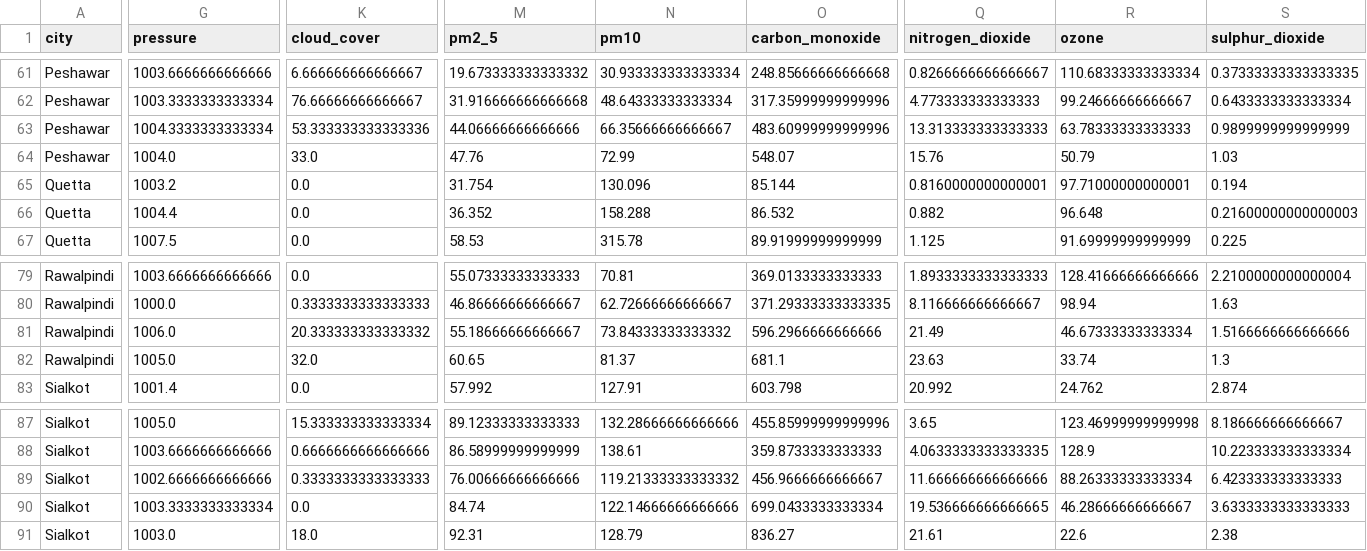
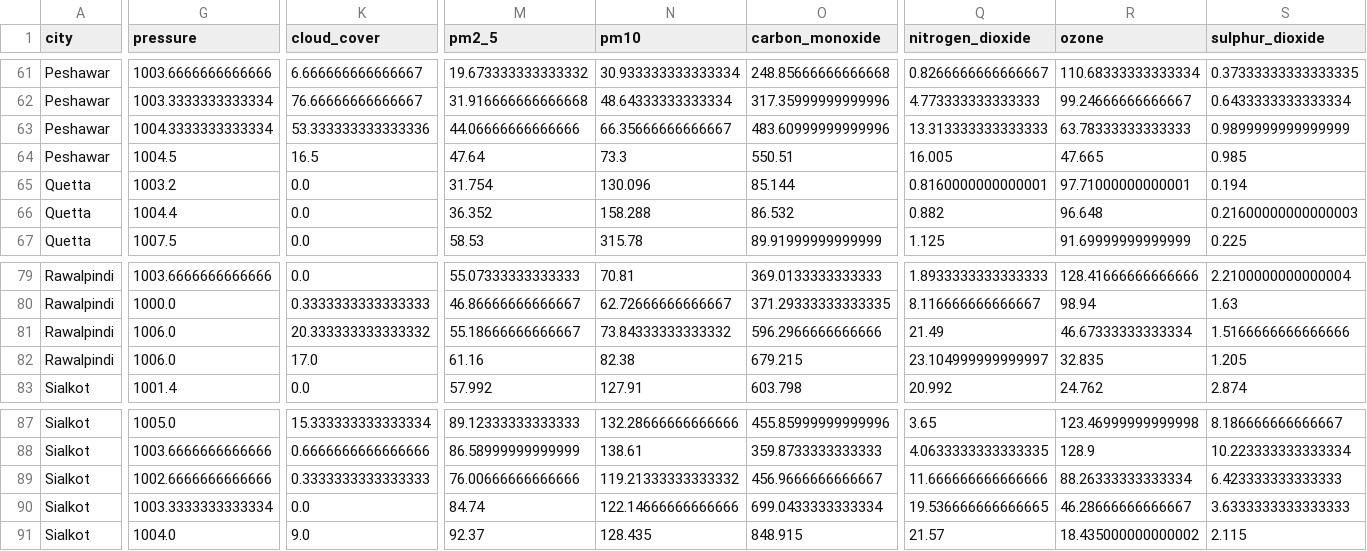
Before and after one commit to BibiEman/aqi-prediction-pipeline, a CSV file: data/realtime/realtime_features.csv, drawn as a sheet; only a part is shown, gaps mark what is left out; the diff covers the shown part only; the diff names each change by its address in the sheet, - before the commit and + after, or states it on an @@ line.

```diff
--- a/data/realtime/realtime_features.csv
+++ b/data/realtime/realtime_features.csv
-G64 (pressure): 1004.0
+G64 (pressure): 1004.5
-K64 (cloud_cover): 33.0
+K64 (cloud_cover): 16.5
-M64 (pm2_5): 47.76
+M64 (pm2_5): 47.64
-N64 (pm10): 72.99
+N64 (pm10): 73.3
-O64 (carbon_monoxide): 548.07
+O64 (carbon_monoxide): 550.51
-Q64 (nitrogen_dioxide): 15.76
+Q64 (nitrogen_dioxide): 16.005
-R64 (ozone): 50.79
+R64 (ozone): 47.665
-S64 (sulphur_dioxide): 1.03
+S64 (sulphur_dioxide): 0.985
-G82 (pressure): 1005.0
+G82 (pressure): 1006.0
-K82 (cloud_cover): 32.0
+K82 (cloud_cover): 17.0
-M82 (pm2_5): 60.65
+M82 (pm2_5): 61.16
-N82 (pm10): 81.37
+N82 (pm10): 82.38
-O82 (carbon_monoxide): 681.1
+O82 (carbon_monoxide): 679.215
-Q82 (nitrogen_dioxide): 23.63
+Q82 (nitrogen_dioxide): 23.104999999999997
-R82 (ozone): 33.74
+R82 (ozone): 32.835
-S82 (sulphur_dioxide): 1.3
+S82 (sulphur_dioxide): 1.205
-G91 (pressure): 1003.0
+G91 (pressure): 1004.0
-K91 (cloud_cover): 18.0
+K91 (cloud_cover): 9.0
-M91 (pm2_5): 92.31
+M91 (pm2_5): 92.37
-N91 (pm10): 128.79
+N91 (pm10): 128.435
-O91 (carbon_monoxide): 836.27
+O91 (carbon_monoxide): 848.915
-Q91 (nitrogen_dioxide): 21.61
+Q91 (nitrogen_dioxide): 21.57
-R91 (ozone): 22.6
+R91 (ozone): 18.435000000000002
-S91 (sulphur_dioxide): 2.38
+S91 (sulphur_dioxide): 2.115
```
Also changed, not shown: 102 edited cells elsewhere in this file, data/raw/aqi_dataset.csv.
